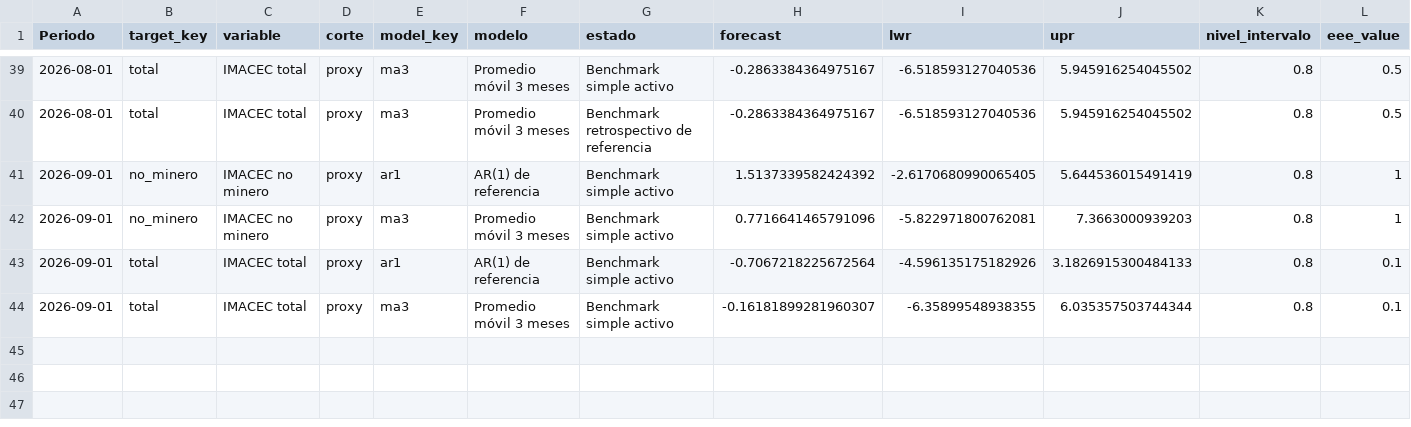
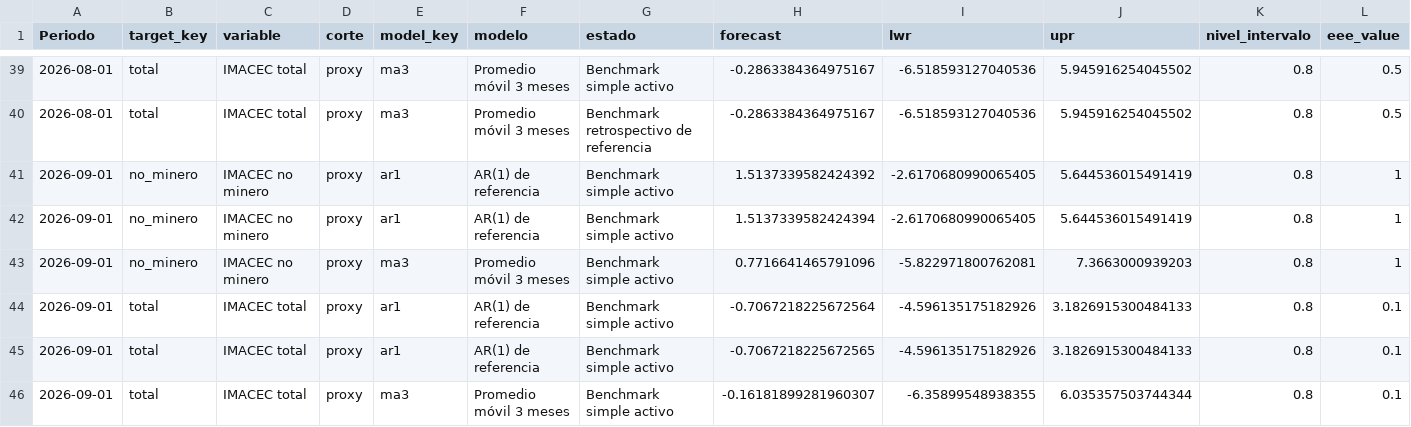
Before and after one commit to mulloav3007/Economics, a CSV file: data/processed/imacec_projection_archive.csv, drawn as a sheet; only a part is shown, gaps mark what is left out; rows hold the shown columns only; the diff names each change by its address in the sheet, - before the commit and + after, or states it on an @@ line.

```diff
--- a/data/processed/imacec_projection_archive.csv
+++ b/data/processed/imacec_projection_archive.csv
+row 42: 2026-09-01 | no_minero | IMACEC no minero | proxy | ar1 | AR(1) de referencia | Benchmark simple activo | 1.5137339582424394 | -2.6170680990065405 | 5.644536015491419 | 0.8 | 1
+row 45: 2026-09-01 | total | IMACEC total | proxy | ar1 | AR(1) de referencia | Benchmark simple activo | -0.7067218225672565 | -4.596135175182926 | 3.1826915300484133 | 0.8 | 0.1
```
Also changed, not shown: data/processed/imacec_model_status.csv, data/processed/imacec_nowcast_history.csv, 31 other files.
